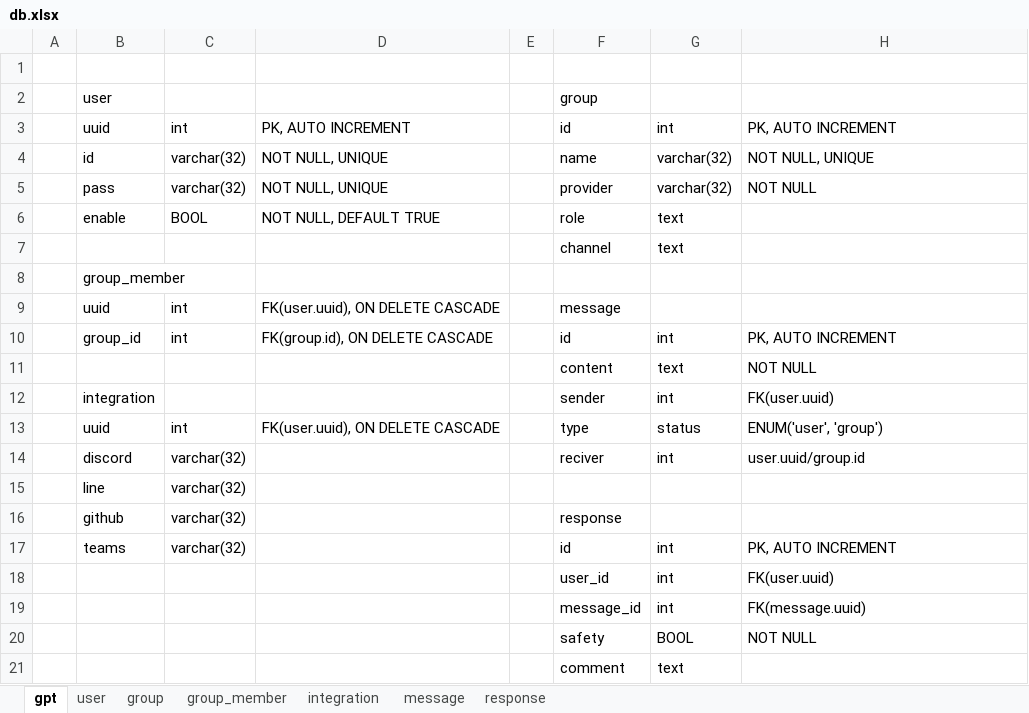
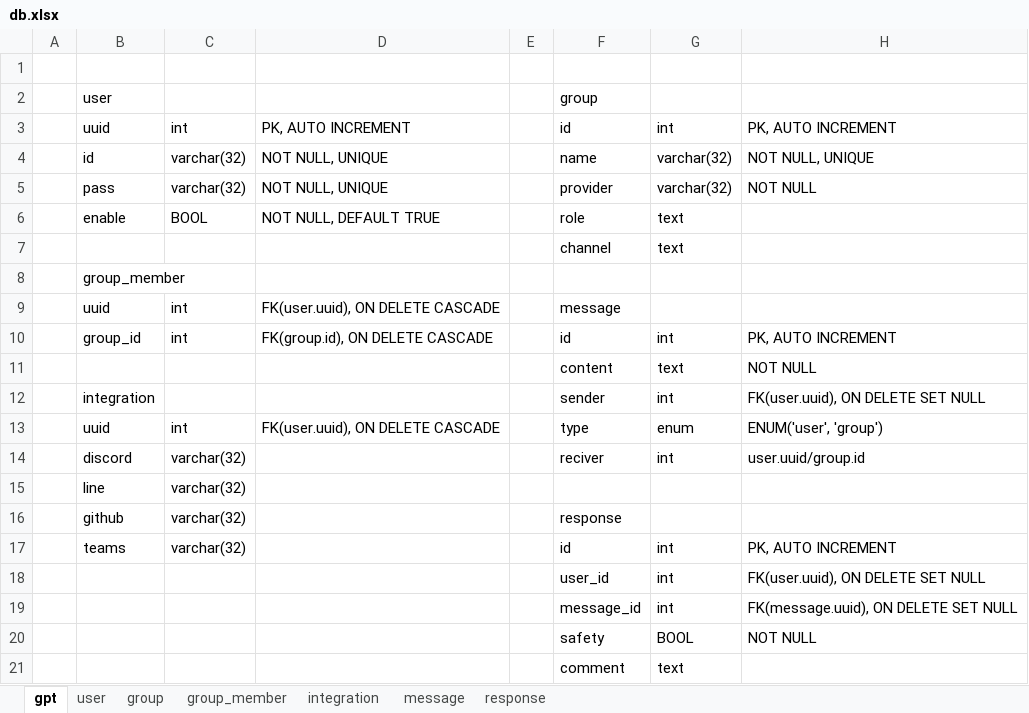
Before and after one commit to PrivateEyeZero/GraduationResearch, an Excel workbook: db.xlsx, sheet gpt, drawn as a sheet; values as stored, in another font and other column widths than the file's, no borders; the diff names each change by its address in the sheet, - before the commit and + after, or states it on an @@ line.

```diff
--- a/db.xlsx (sheet gpt)
+++ b/db.xlsx (sheet gpt)
-H12: FK(user.uuid)
+H12: FK(user.uuid), ON DELETE SET NULL
-G13: status
+G13: enum
-H18: FK(user.uuid)
+H18: FK(user.uuid), ON DELETE SET NULL
-H19: FK(message.uuid)
+H19: FK(message.uuid), ON DELETE SET NULL
```
Also changed, not shown: sheet response, sheet message, 2 other files.
